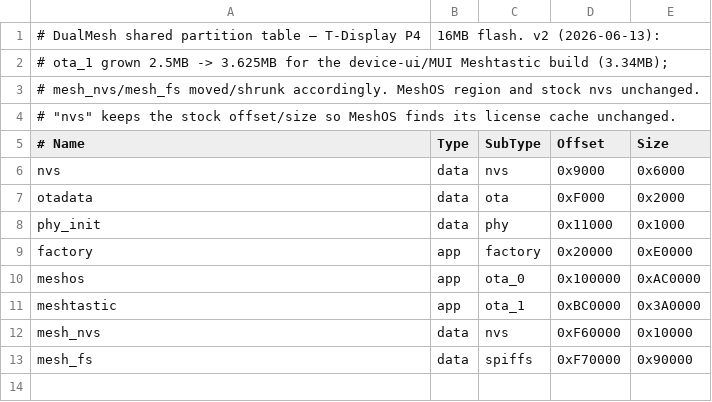
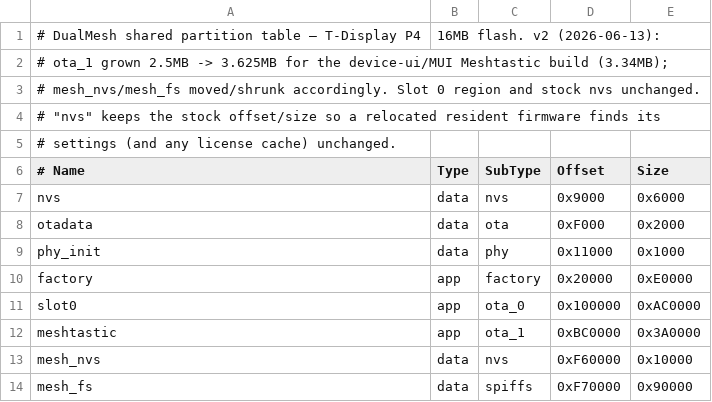
Before and after one commit to Mikhail-Za/DualMesh-Boot-Launcher-for-LilyGo-T-Display-P4, a CSV file: c6-updater/partitions_dualmesh.csv, drawn as a sheet.

```diff
--- a/c6-updater/partitions_dualmesh.csv
+++ b/c6-updater/partitions_dualmesh.csv
@@ -2,4 +2,5 @@
 # ota_1 grown 2.5MB -> 3.625MB for the device-ui/MUI Meshtastic build (3.34MB);
-# mesh_nvs/mesh_fs moved/shrunk accordingly. MeshOS region and stock nvs unchanged.
-# "nvs" keeps the stock offset/size so MeshOS finds its license cache unchanged.
+# mesh_nvs/mesh_fs moved/shrunk accordingly. Slot 0 region and stock nvs unchanged.
+# "nvs" keeps the stock offset/size so a relocated resident firmware finds its
+# settings (and any license cache) unchanged.
 # Name,      Type, SubType, Offset,   Size,
@@ -9,3 +10,3 @@ phy_init,    data, phy,     0x11000,  0x1000,
 factory,     app,  factory, 0x20000,  0xE0000,
-meshos,      app,  ota_0,   0x100000, 0xAC0000,
+slot0,       app,  ota_0,   0x100000, 0xAC0000,
 meshtastic,  app,  ota_1,   0xBC0000, 0x3A0000,
```
Also changed, not shown: launcher/partitions_dualmesh.csv, 5 other files.
